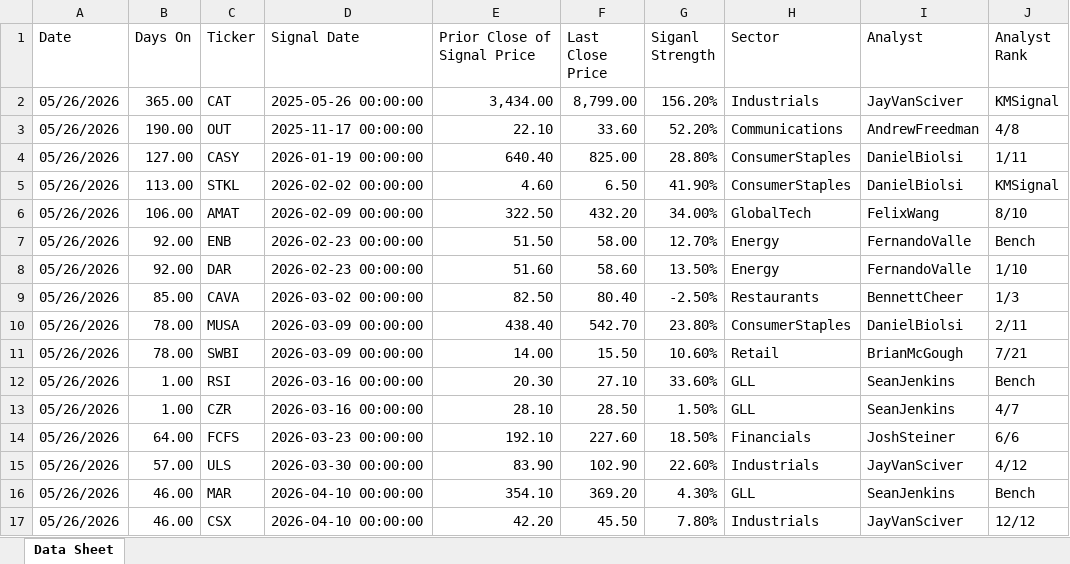
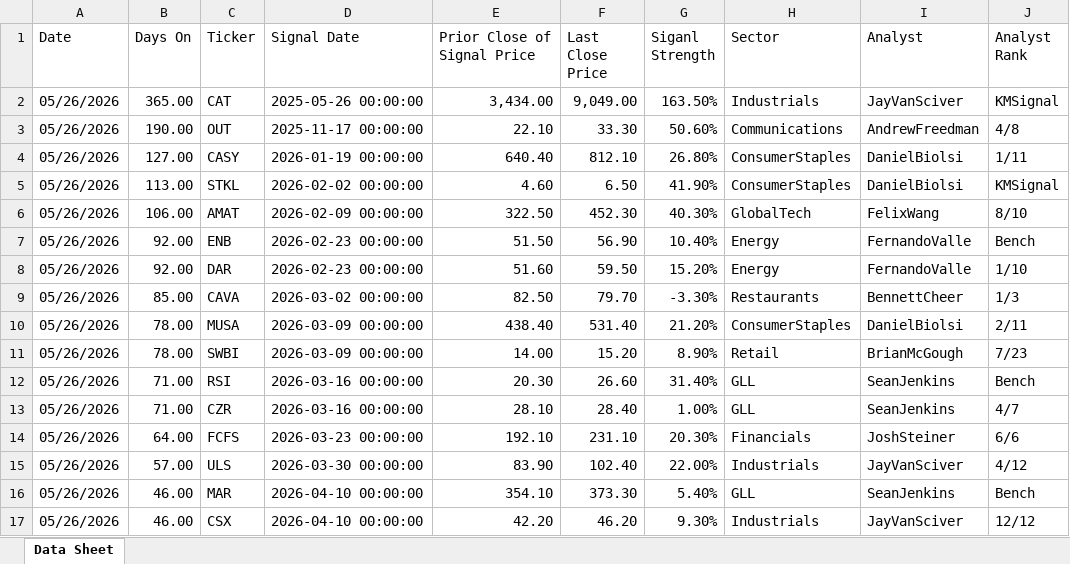
Before and after one commit to chashok1/trading_dashboard, an Excel workbook: etl/working/SSS 2026-05-26.xlsx, sheet Data Sheet, drawn as a sheet; only a part is shown; values as stored, in another font and other column widths than the file's, no cell formats; the diff covers the shown part only; the diff names each change by its address in the sheet, - before the commit and + after, or states it on an @@ line.

```diff
--- a/etl/working/SSS 2026-05-26.xlsx (sheet Data Sheet)
+++ b/etl/working/SSS 2026-05-26.xlsx (sheet Data Sheet)
-F2 (Last Close Price): 8,799.00
+F2 (Last Close Price): 9,049.00
-G2 (Siganl Strength): 156.20%
+G2 (Siganl Strength): 163.50%
-F3 (Last Close Price): 33.60
+F3 (Last Close Price): 33.30
-G3 (Siganl Strength): 52.20%
+G3 (Siganl Strength): 50.60%
-F4 (Last Close Price): 825.00
+F4 (Last Close Price): 812.10
-G4 (Siganl Strength): 28.80%
+G4 (Siganl Strength): 26.80%
-F6 (Last Close Price): 432.20
+F6 (Last Close Price): 452.30
-G6 (Siganl Strength): 34.00%
+G6 (Siganl Strength): 40.30%
-F7 (Last Close Price): 58.00
+F7 (Last Close Price): 56.90
-G7 (Siganl Strength): 12.70%
+G7 (Siganl Strength): 10.40%
-F8 (Last Close Price): 58.60
+F8 (Last Close Price): 59.50
-G8 (Siganl Strength): 13.50%
+G8 (Siganl Strength): 15.20%
-F9 (Last Close Price): 80.40
+F9 (Last Close Price): 79.70
-G9 (Siganl Strength): -2.50%
+G9 (Siganl Strength): -3.30%
-F10 (Last Close Price): 542.70
+F10 (Last Close Price): 531.40
-G10 (Siganl Strength): 23.80%
+G10 (Siganl Strength): 21.20%
-F11 (Last Close Price): 15.50
+F11 (Last Close Price): 15.20
-G11 (Siganl Strength): 10.60%
+G11 (Siganl Strength): 8.90%
-J11 (Analyst Rank): 7/21
+J11 (Analyst Rank): 7/23
-B12:B13 (Days On): 1.00
+B12:B13 (Days On): 71.00
-F12 (Last Close Price): 27.10
+F12 (Last Close Price): 26.60
-G12 (Siganl Strength): 33.60%
+G12 (Siganl Strength): 31.40%
-F13 (Last Close Price): 28.50
+F13 (Last Close Price): 28.40
-G13 (Siganl Strength): 1.50%
+G13 (Siganl Strength): 1.00%
-F14 (Last Close Price): 227.60
+F14 (Last Close Price): 231.10
-G14 (Siganl Strength): 18.50%
+G14 (Siganl Strength): 20.30%
-F15 (Last Close Price): 102.90
+F15 (Last Close Price): 102.40
-G15 (Siganl Strength): 22.60%
+G15 (Siganl Strength): 22.00%
-F16 (Last Close Price): 369.20
+F16 (Last Close Price): 373.30
-G16 (Siganl Strength): 4.30%
+G16 (Siganl Strength): 5.40%
-F17 (Last Close Price): 45.50
+F17 (Last Close Price): 46.20
-G17 (Siganl Strength): 7.80%
+G17 (Siganl Strength): 9.30%
```
Also changed, not shown: 16 added rows, 9 removed rows and 110 edited cells elsewhere in this sheet, cell formats, 18 other files.
